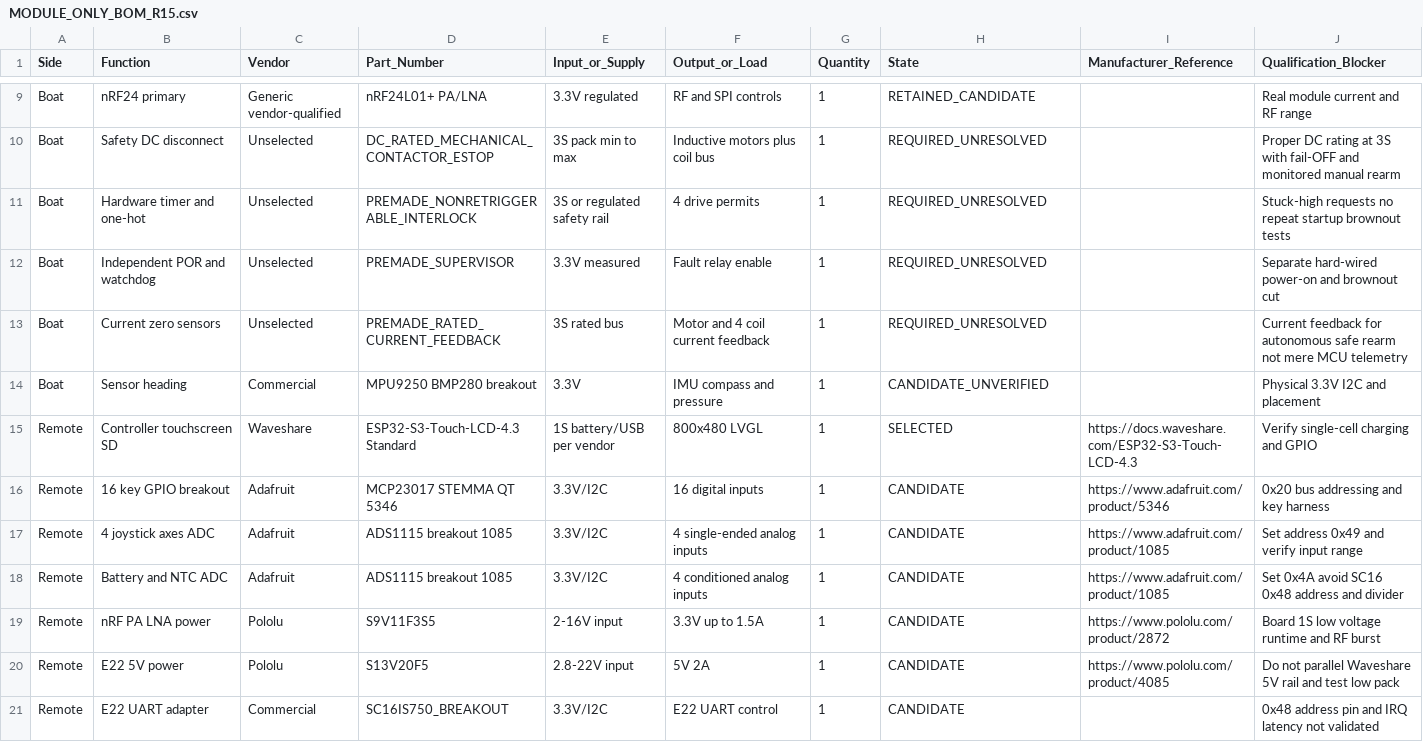
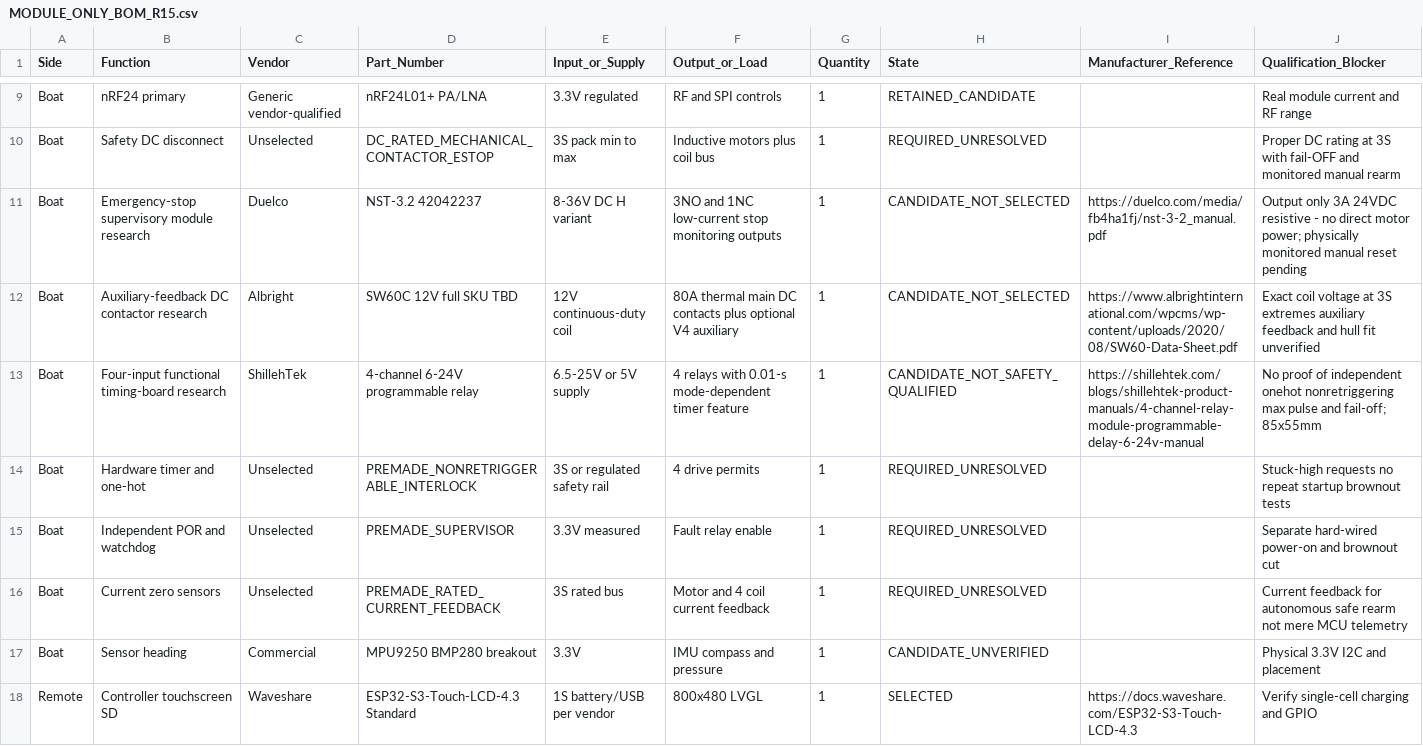
Before and after one commit to vankatad4-hue/BaitBoat-Update, a CSV file: docs/MODULE_ONLY_BOM_R15.csv, drawn as a sheet; only a part is shown, gaps mark what is left out; the shorter side is filled out with more unchanged rows; the diff names each change by its address in the sheet, - before the commit and + after, or states it on an @@ line.

Commit message:
R17 sync Boat EKM014 plan and master BOM with researched Duelco/Albright COTS STOP candidates and verified blockers

```diff
--- a/docs/MODULE_ONLY_BOM_R15.csv
+++ b/docs/MODULE_ONLY_BOM_R15.csv
+row 11: Boat | Emergency-stop supervisory module research | Duelco | NST-3.2 42042237 | 8-36V DC H variant | 3NO and 1NC low-current stop monitoring outputs | 1 | CANDIDATE_NOT_SELECTED | https://duelco.com/media/fb4ha1fj/nst-3-2_manual.pdf | Output only 3A 24VDC resistive - no direct motor power; physically monitored manual reset pending
+row 12: Boat | Auxiliary-feedback DC contactor research | Albright | SW60C 12V full SKU TBD | 12V continuous-duty coil | 80A thermal main DC contacts plus optional V4 auxiliary | 1 | CANDIDATE_NOT_SELECTED | https://www.albrightinternational.com/wpcms/wp-content/uploads/2020/08/SW60-Data-Sheet.pdf | Exact coil voltage at 3S extremes auxiliary feedback and hull fit unverified
+row 13: Boat | Four-input functional timing-board research | ShillehTek | 4-channel 6-24V programmable relay | 6.5-25V or 5V supply | 4 relays with 0.01-s mode-dependent timer feature | 1 | CANDIDATE_NOT_SAFETY_QUALIFIED | https://shillehtek.com/blogs/shillehtek-product-manuals/4-channel-relay-module-programmable-delay-6-24v-manual | No proof of independent onehot nonretriggering max pulse and fail-off; 85x55mm
```
Also changed, not shown: 11 other files.
